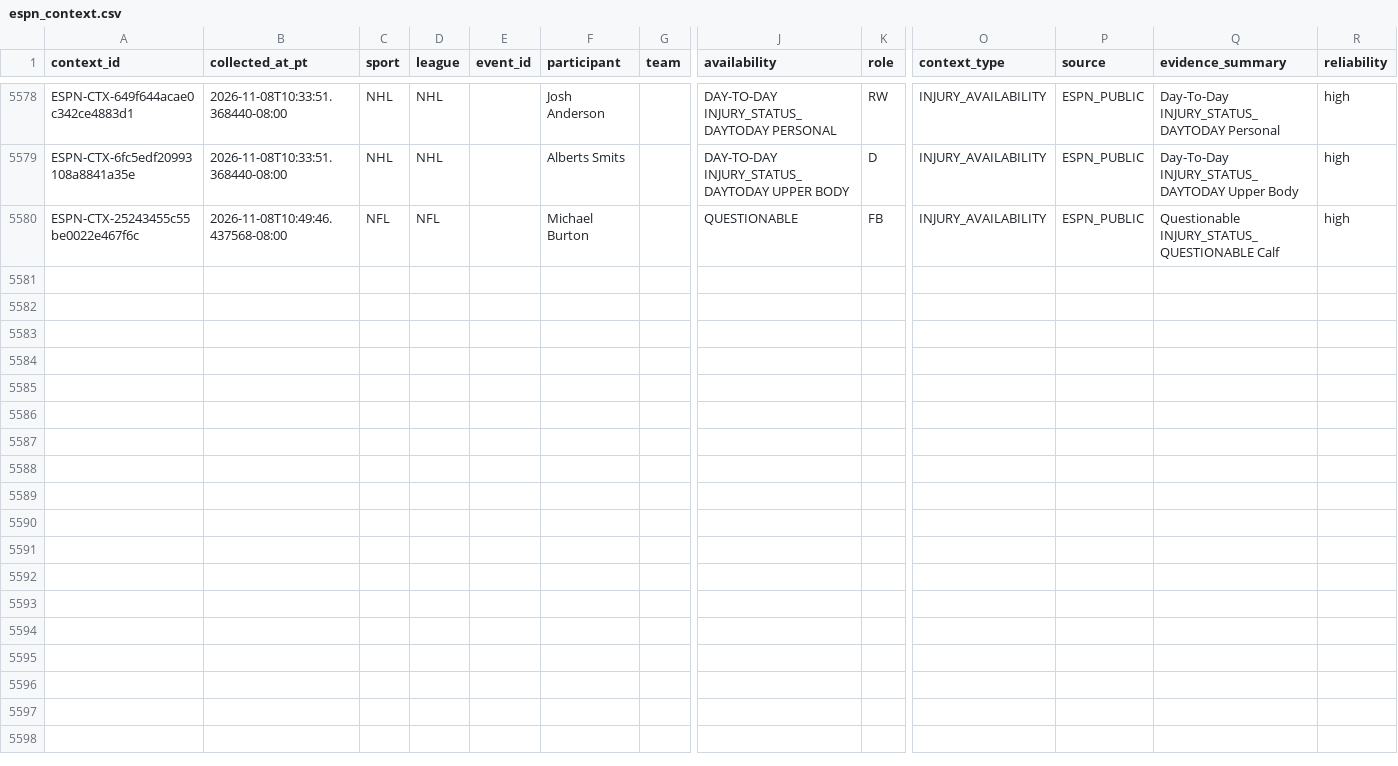
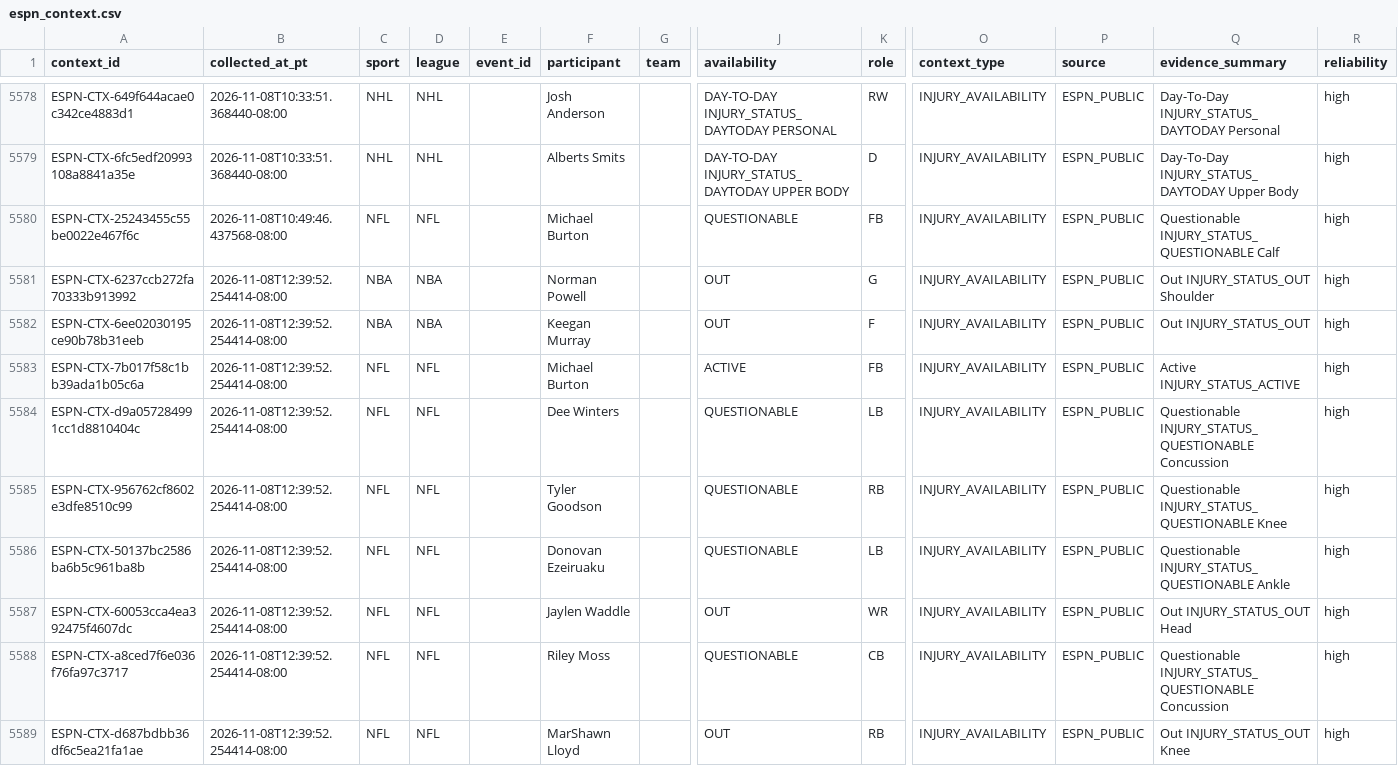
Before and after one commit to JordonNes/JordonNes.github.io, a CSV file: data/espn_context.csv, drawn as a sheet; only a part is shown, gaps mark what is left out; rows hold the shown columns only; the diff covers the shown part only; the diff names each change by its address in the sheet, - before the commit and + after, or states it on an @@ line.

```diff
--- a/data/espn_context.csv
+++ b/data/espn_context.csv
+row 5581: ESPN-CTX-6237ccb272fa70333b913992 | 2026-11-08T12:39:52.254414-08:00 | NBA | NBA |  | Norman Powell |  | OUT | G | INJURY_AVAILABILITY | ESPN_PUBLIC | Out INJURY_STATUS_OUT Shoulder | high
+row 5582: ESPN-CTX-6ee02030195ce90b78b31eeb | 2026-11-08T12:39:52.254414-08:00 | NBA | NBA |  | Keegan Murray |  | OUT | F | INJURY_AVAILABILITY | ESPN_PUBLIC | Out INJURY_STATUS_OUT | high
+row 5583: ESPN-CTX-7b017f58c1bb39ada1b05c6a | 2026-11-08T12:39:52.254414-08:00 | NFL | NFL |  | Michael Burton |  | ACTIVE | FB | INJURY_AVAILABILITY | ESPN_PUBLIC | Active INJURY_STATUS_ACTIVE | high
+row 5584: ESPN-CTX-d9a057284991cc1d8810404c | 2026-11-08T12:39:52.254414-08:00 | NFL | NFL |  | Dee Winters |  | QUESTIONABLE | LB | INJURY_AVAILABILITY | ESPN_PUBLIC | Questionable INJURY_STATUS_QUESTIONABLE Concussion | high
+row 5585: ESPN-CTX-956762cf8602e3dfe8510c99 | 2026-11-08T12:39:52.254414-08:00 | NFL | NFL |  | Tyler Goodson |  | QUESTIONABLE | RB | INJURY_AVAILABILITY | ESPN_PUBLIC | Questionable INJURY_STATUS_QUESTIONABLE Knee | high
+row 5586: ESPN-CTX-50137bc2586ba6b5c961ba8b | 2026-11-08T12:39:52.254414-08:00 | NFL | NFL |  | Donovan Ezeiruaku |  | QUESTIONABLE | LB | INJURY_AVAILABILITY | ESPN_PUBLIC | Questionable INJURY_STATUS_QUESTIONABLE Ankle | high
+row 5587: ESPN-CTX-60053cca4ea392475f4607dc | 2026-11-08T12:39:52.254414-08:00 | NFL | NFL |  | Jaylen Waddle |  | OUT | WR | INJURY_AVAILABILITY | ESPN_PUBLIC | Out INJURY_STATUS_OUT Head | high
+row 5588: ESPN-CTX-a8ced7f6e036f76fa97c3717 | 2026-11-08T12:39:52.254414-08:00 | NFL | NFL |  | Riley Moss |  | QUESTIONABLE | CB | INJURY_AVAILABILITY | ESPN_PUBLIC | Questionable INJURY_STATUS_QUESTIONABLE Concussion | high
+row 5589: ESPN-CTX-d687bdbb36df6c5ea21fa1ae | 2026-11-08T12:39:52.254414-08:00 | NFL | NFL |  | MarShawn Lloyd |  | OUT | RB | INJURY_AVAILABILITY | ESPN_PUBLIC | Out INJURY_STATUS_OUT Knee | high
```
Also changed, not shown: 9 added rows elsewhere in this file, 3 other files.
